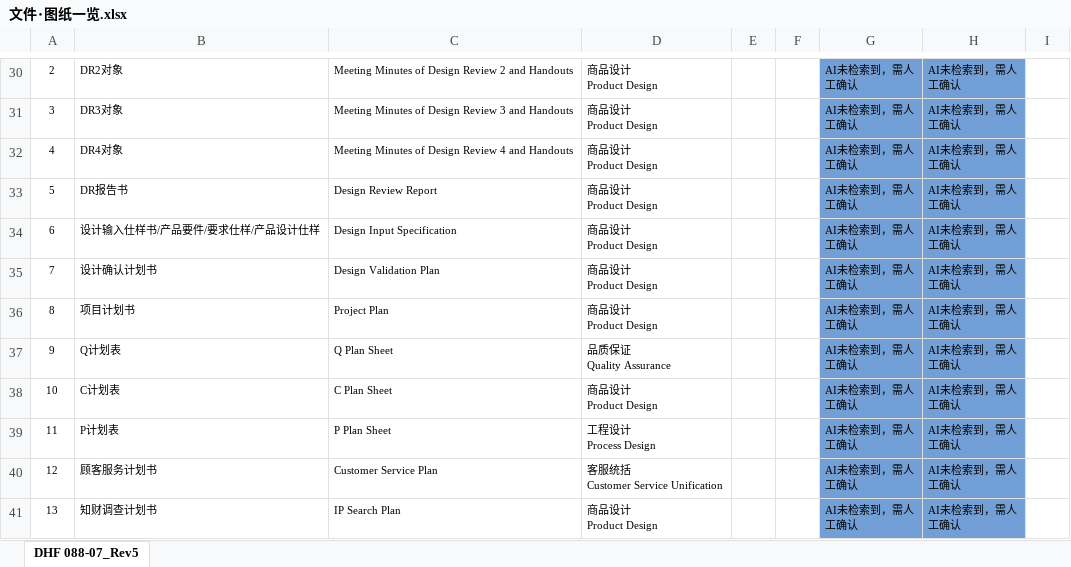
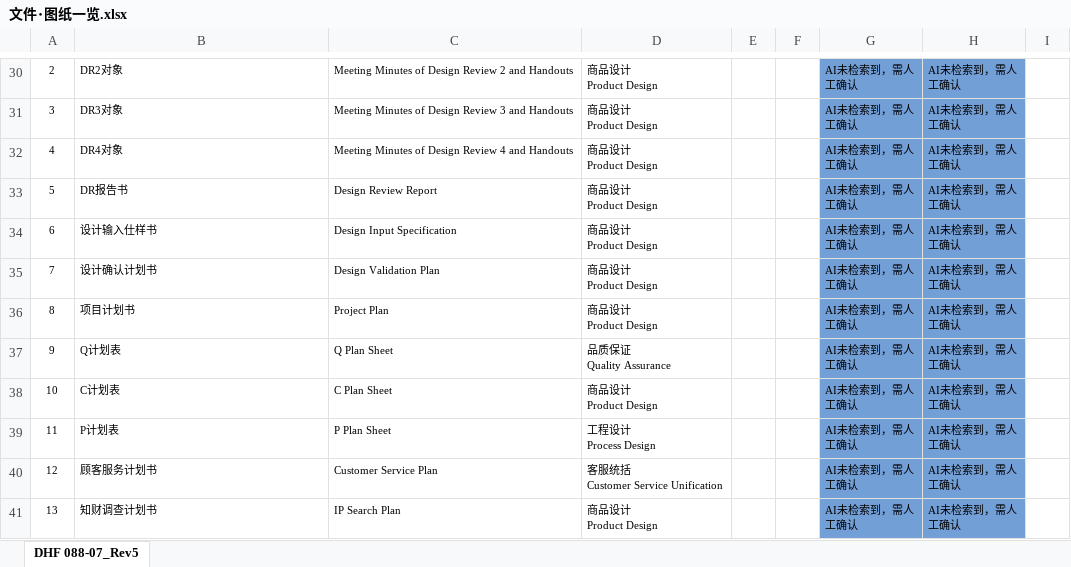
Before and after one commit to Michael-Xing/ohc_account_invoice, an Excel workbook: static/templates/excel/zh/文件･图纸一览.xlsx, sheet DHF 088-07_Rev5, drawn as a sheet; only a part is shown, gaps mark what is left out; values as stored, in another font and other column widths than the file's, no borders; the diff names each change by its address in the sheet, - before the commit and + after, or states it on an @@ line.

Commit message:
修改模版

```diff
--- a/static/templates/excel/zh/文件･图纸一览.xlsx (sheet DHF 088-07_Rev5)
+++ b/static/templates/excel/zh/文件･图纸一览.xlsx (sheet DHF 088-07_Rev5)
-B34: 设计输入仕样书/产品要件/要求仕样/产品设计仕样
+B34: 设计输入仕样书
```
